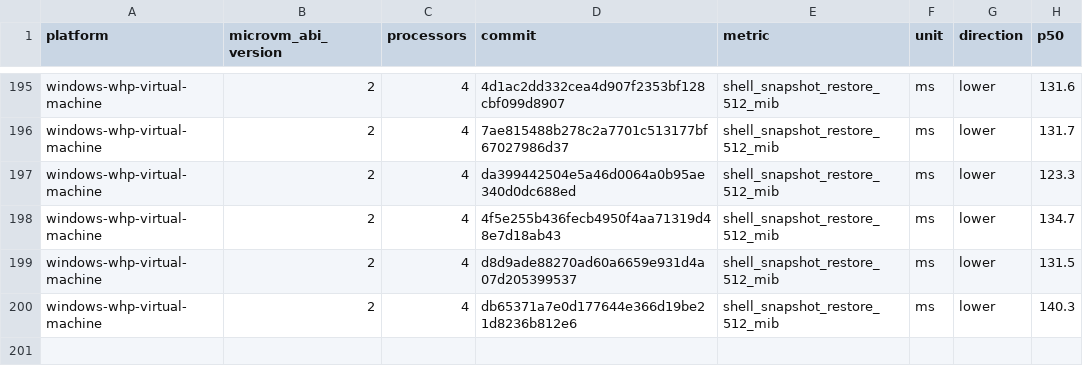
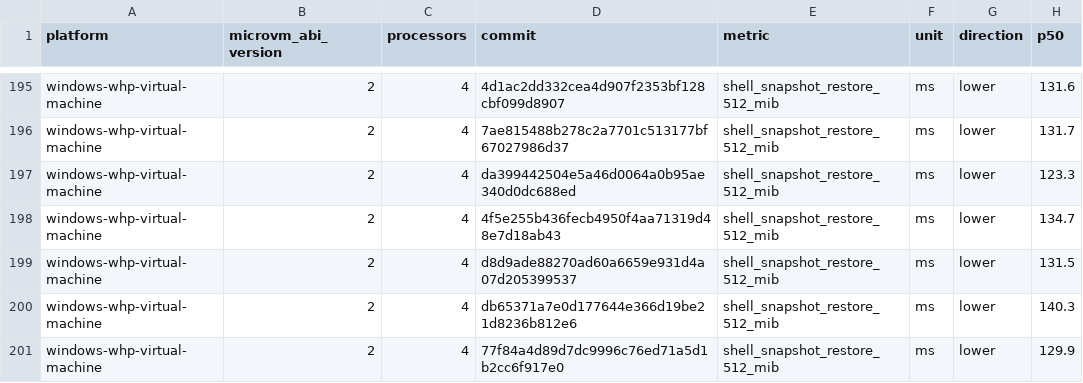
Before and after one commit to 56steve/nvx, a CSV file: data/windows-whp-virtual-machine-microvm-v2-4vcpu.csv, drawn as a sheet; only a part is shown, gaps mark what is left out.

```diff
--- a/data/windows-whp-virtual-machine-microvm-v2-4vcpu.csv
+++ b/data/windows-whp-virtual-machine-microvm-v2-4vcpu.csv
@@ -200 +200,2 @@ windows-whp-virtual-machine,2,4,d8d9ade88270ad60a6659e931d4a07d205399537,shell_s
 windows-whp-virtual-machine,2,4,db65371a7e0d177644e366d19be21d8236b812e6,shell_snapshot_restore_512_mib,ms,lower,140.3
+windows-whp-virtual-machine,2,4,77f84a4d89d7dc9996c76ed71a5d1b2cc6f917e0,shell_snapshot_restore_512_mib,ms,lower,129.9
```
Also changed, not shown: data/linux-kvm-virtual-machine-microvm-v2-1vcpu.csv, data/linux-mshv-virtual-machine-microvm-v2-1vcpu.csv, 9 other files.
